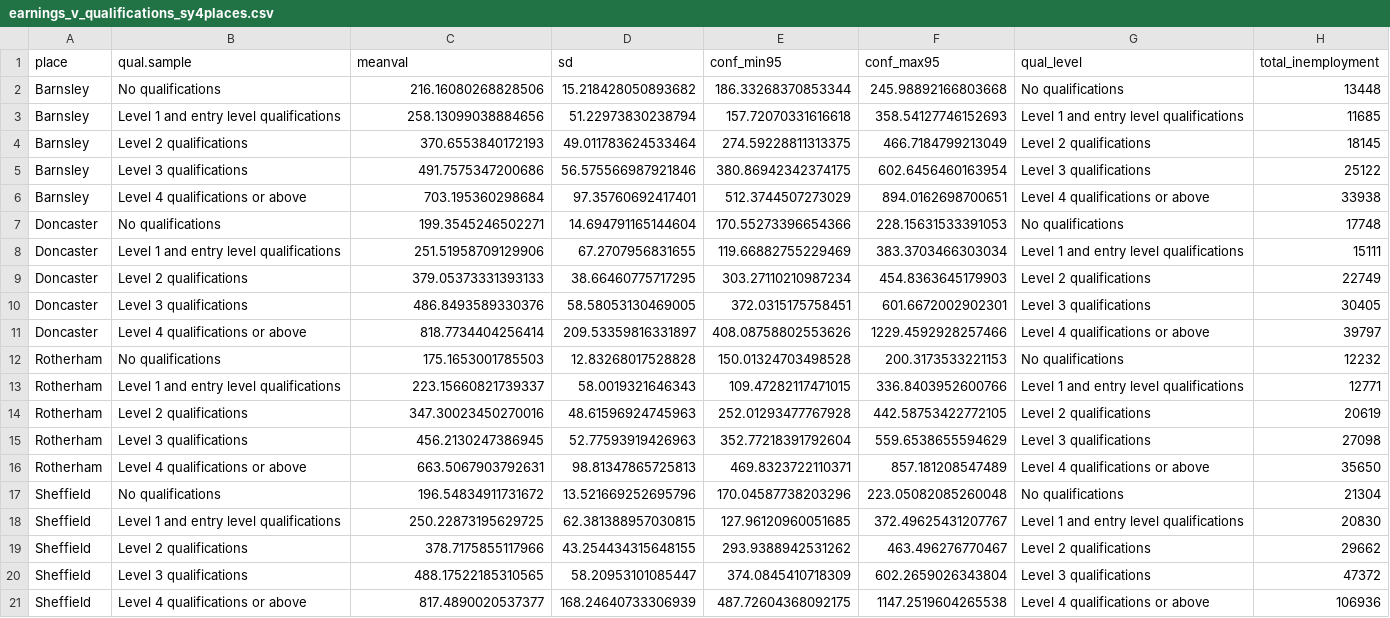
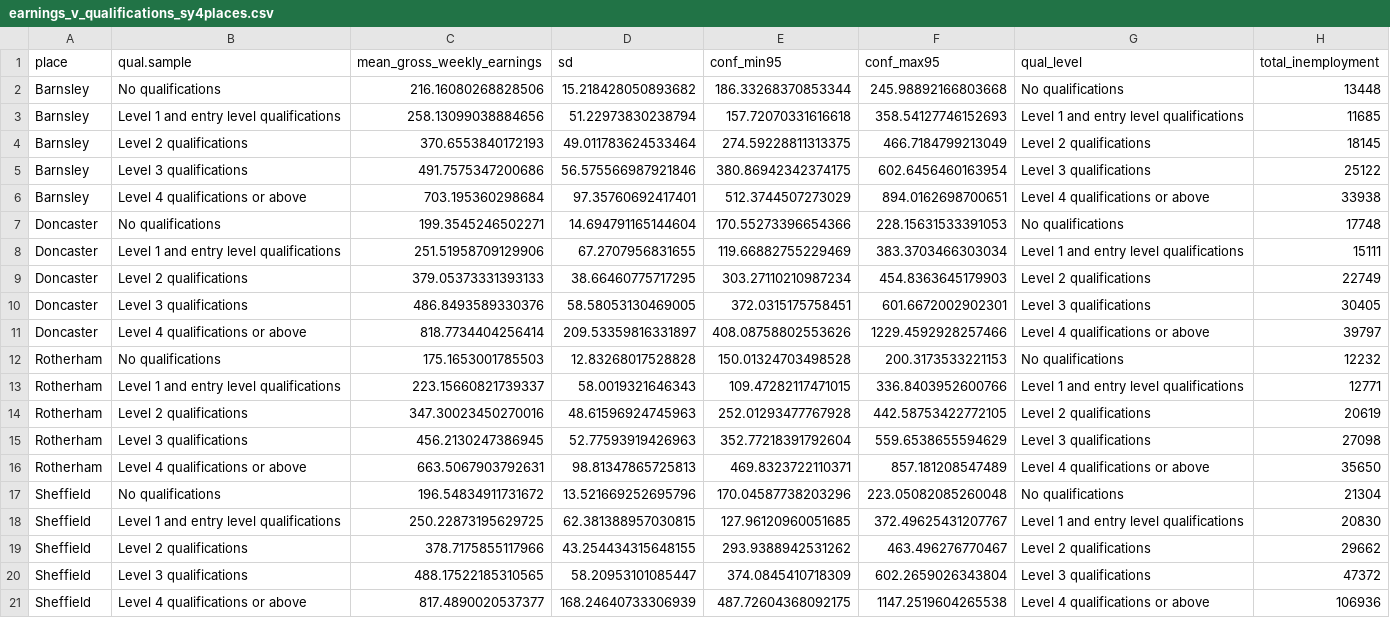
Before and after one commit to DanOlner/ukcompare, a CSV file: data/earnings_v_qualifications_sy4places.csv, drawn as a sheet; only a part is shown; the diff names each change by its address in the sheet, - before the commit and + after, or states it on an @@ line.

Commit message:
result summary CSV

```diff
--- a/data/earnings_v_qualifications_sy4places.csv
+++ b/data/earnings_v_qualifications_sy4places.csv
-C1: meanval
+C1: mean_gross_weekly_earnings
```
